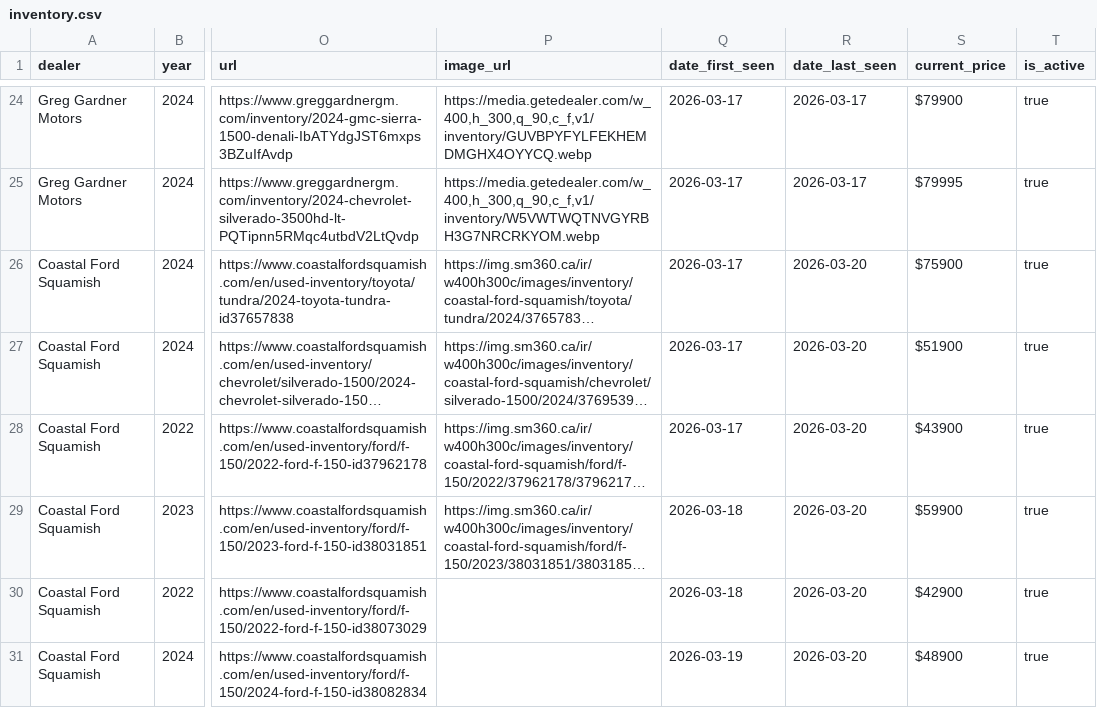
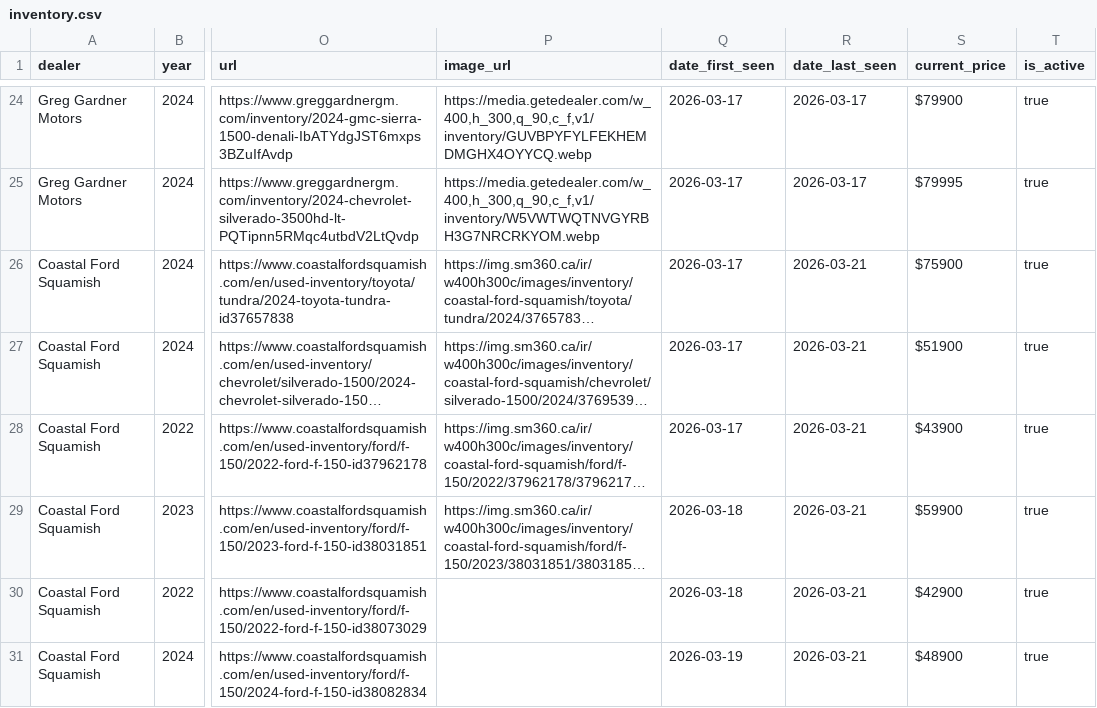
Before and after one commit to wilrocks79/truck-tracker, a CSV file: data/inventory.csv, drawn as a sheet; only a part is shown, gaps mark what is left out; long unchanged cells end in …; the diff names each change by its address in the sheet, - before the commit and + after, or states it on an @@ line.

```diff
--- a/data/inventory.csv
+++ b/data/inventory.csv
-R26:R31 (date_last_seen): 2026-03-20
+R26:R31 (date_last_seen): 2026-03-21
```
Also changed, not shown: 1 other file.
